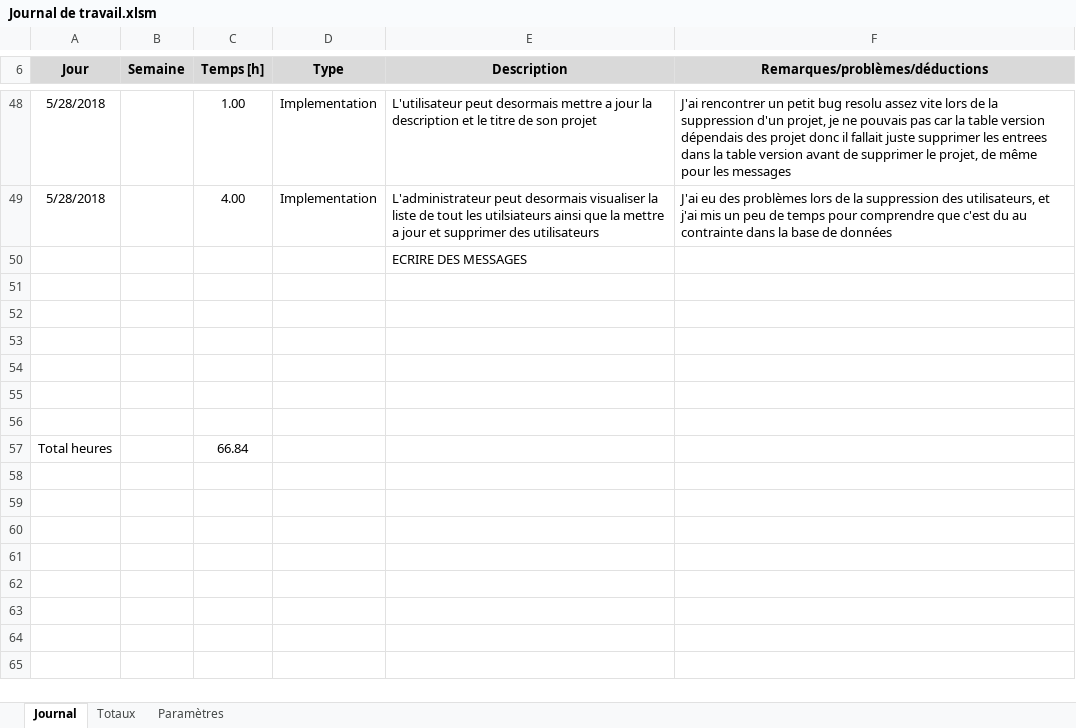
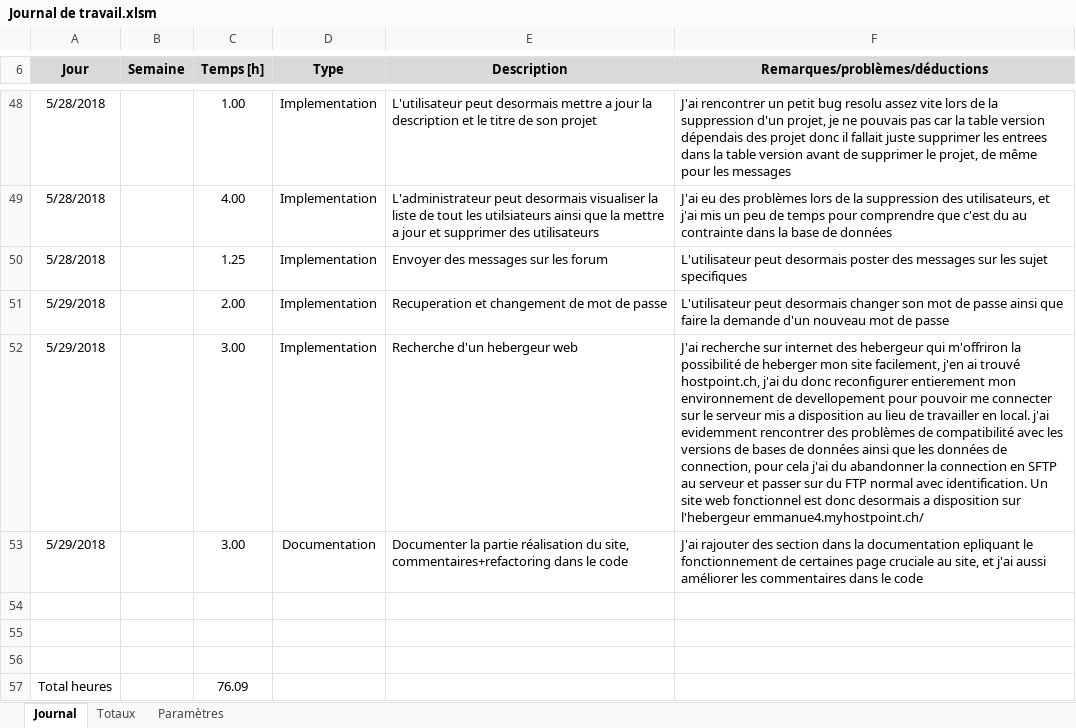
Before and after one commit to EmmanuelJanssens/EJS_TPI, an Excel workbook: Documentation/Journal de travail.xlsm, sheet Journal, drawn as a sheet; only a part is shown, gaps mark what is left out; values as stored, in another font and other column widths than the file's, no borders; removed rows and columns are numbered as before the commit, all else as after; the diff names each change by its address in the sheet, - before the commit and + after, or states it on an @@ line.

Commit message:
mise a jour de mot de passe, documentation, commentaire

```diff
--- a/Documentation/Journal de travail.xlsm (sheet Journal)
+++ b/Documentation/Journal de travail.xlsm (sheet Journal)
-row 50:  |  |  |  | ECRIRE DES MESSAGES
+row 50: 5/28/2018 |  | 1.25 | Implementation | Envoyer des messages sur les forum | L'utilisateur peut desormais poster des messages sur les sujet specifiques
+row 51: 5/29/2018 |  | 2.00 | Implementation | Recuperation et changement de mot de passe | L'utilisateur peut desormais changer son mot de passe ainsi que faire la demande d'un nouveau mot de passe
+row 52: 5/29/2018 |  | 3.00 | Implementation | Recherche d'un hebergeur web | J'ai recherche sur internet des hebergeur qui m'offriron la possibilité de heberger mon site facilement, j'en ai trouvé hostpoint.ch, j'ai du donc reconfigurer entierement mon environnement de devellopement pour pouvoir me connecter sur le serveur mis a disposition au lieu de travailler en local. j'ai evidemment rencontrer des problèmes de compatibilité avec les versions de bases de données ainsi que les données de connection, pour cela j'ai du abandonner la connection en SFTP au serveur et passer sur du FTP normal avec identification. Un site web fonctionnel est donc desormais a disposition sur l'hebergeur emmanue4.myhostpoint.ch/
+row 53: 5/29/2018 |  | 3.00 | Documentation | Documenter la partie réalisation du site, commentaires+refactoring dans le code | J'ai rajouter des section dans la documentation epliquant le fonctionnement de certaines page cruciale au site, et j'ai aussi améliorer les commentaires dans le code
-row 54: (empty)
-row 55: (empty)
-row 56: (empty)
-C57 (Temps [h]): 66.84
+C57 (Temps [h]): 76.09
```
Also changed, not shown: 23 other files.
